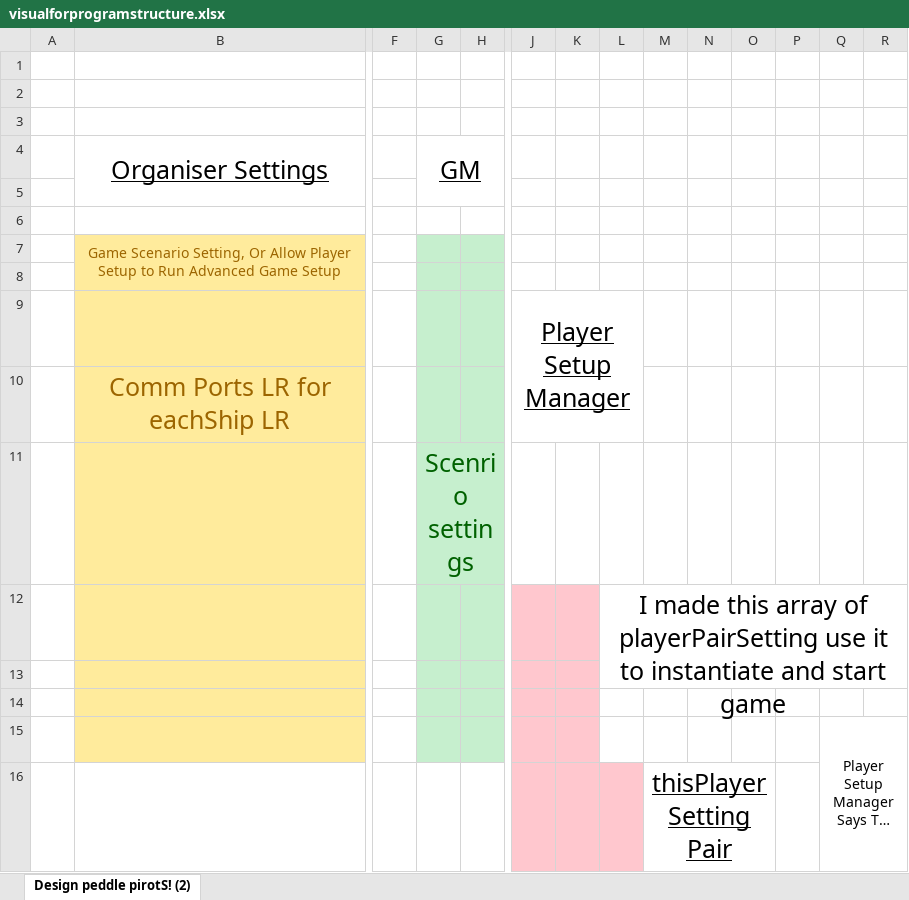
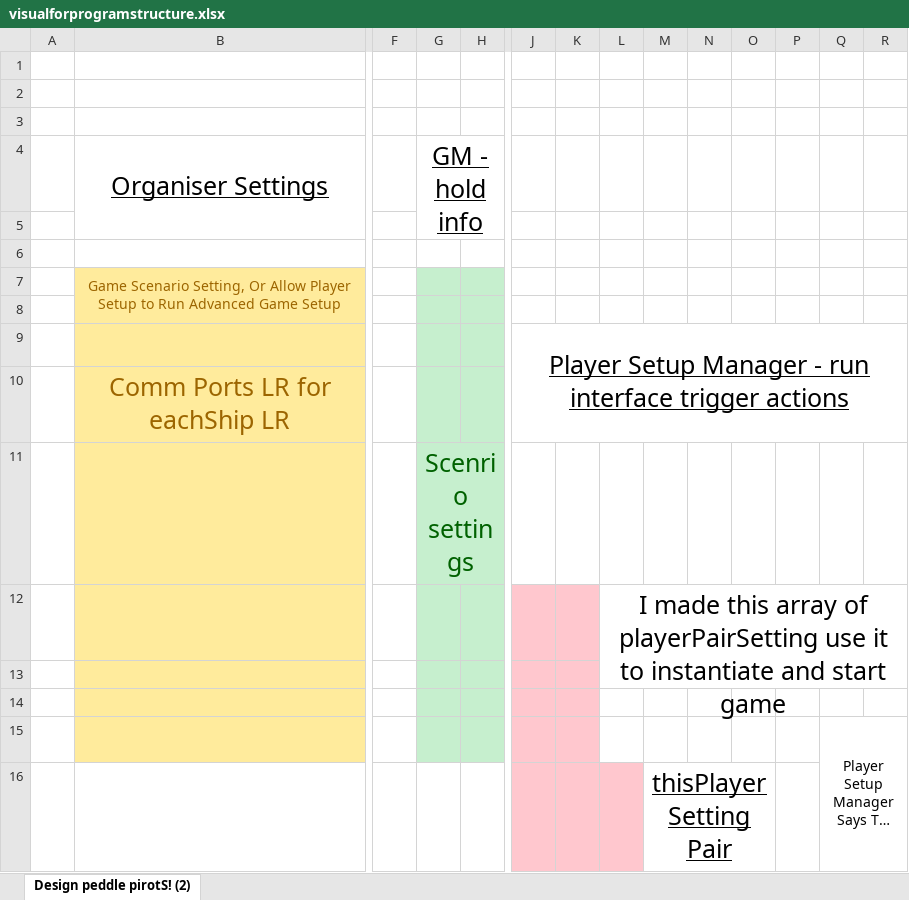
Before and after one commit to phy5prt/G07-PeddlePirates-Repo, an Excel workbook: visualforprogramstructure.xlsx, sheet Design peddle pirotS! (2), drawn as a sheet; only a part is shown, gaps mark what is left out; long unchanged cells end in …; values as stored, in another font and other column widths than the file's, no borders; charts and pictures not drawn; the diff names each change by its address in the sheet, - before the commit and + after, or states it on an @@ line.

```diff
--- a/visualforprogramstructure.xlsx (sheet Design peddle pirotS! (2))
+++ b/visualforprogramstructure.xlsx (sheet Design peddle pirotS! (2))
-G4: GM
+G4: GM - hold info
-J9: Player Setup Manager
+J9: Player Setup Manager - run interface trigger actions
-J9:L10 merged
+J9:R10 merged
```
Also changed, not shown: charts or pictures, 8 other files.
